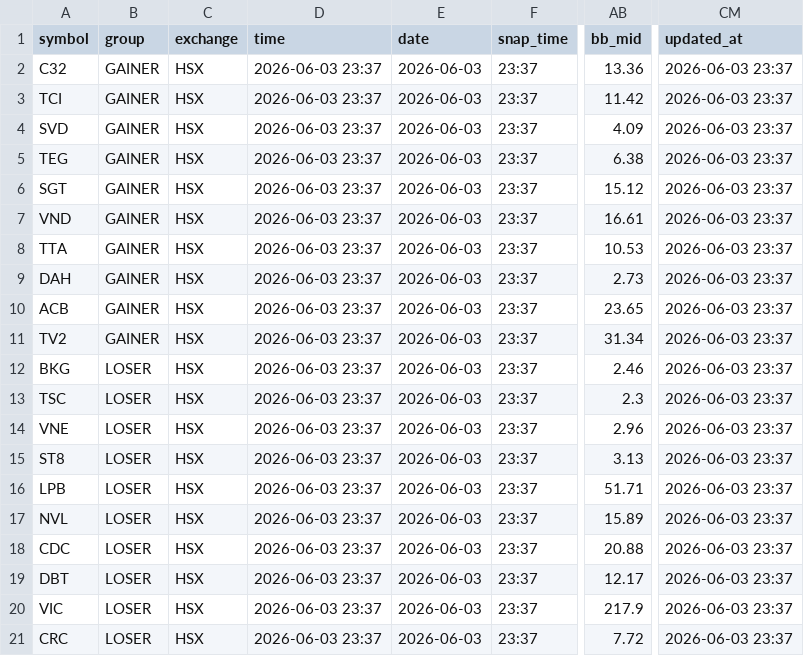
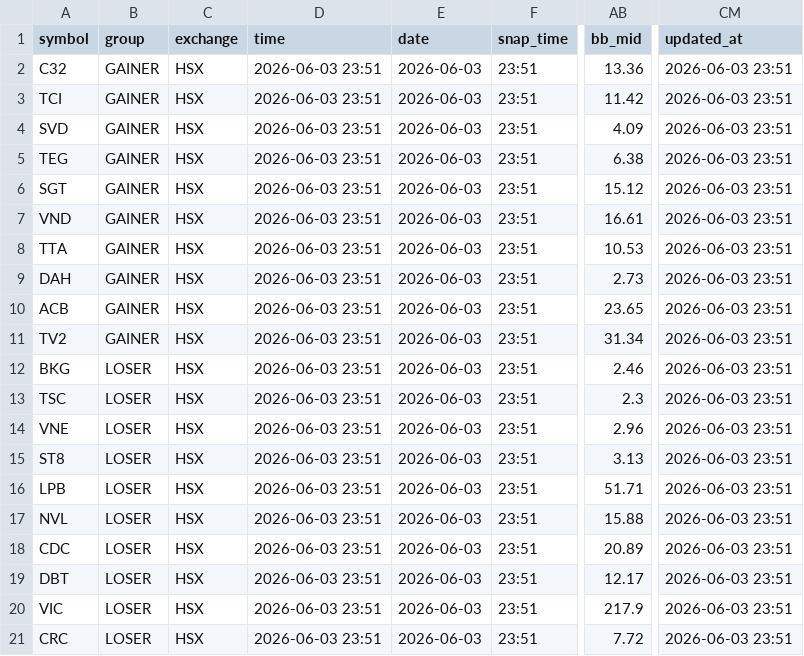
Before and after one commit to vn99instrumental-web/vnstock-cron-v2.0, a CSV file: output/deep.csv, drawn as a sheet; only a part is shown, gaps mark what is left out; the diff names each change by its address in the sheet, - before the commit and + after, or states it on an @@ line.

```diff
--- a/output/deep.csv
+++ b/output/deep.csv
-D2:D21 (time): 2026-06-03 23:37
+D2:D21 (time): 2026-06-03 23:51
-F2:F21 (snap_time): 23:37
+F2:F21 (snap_time): 23:51
-CM2:CM21 (updated_at): 2026-06-03 23:37
+CM2:CM21 (updated_at): 2026-06-03 23:51
-AB17 (bb_mid): 15.89
+AB17 (bb_mid): 15.88
-AB18 (bb_mid): 20.88
+AB18 (bb_mid): 20.89
```
Also changed, not shown: output/ranking.csv, output/signals.csv, 6 other files.
